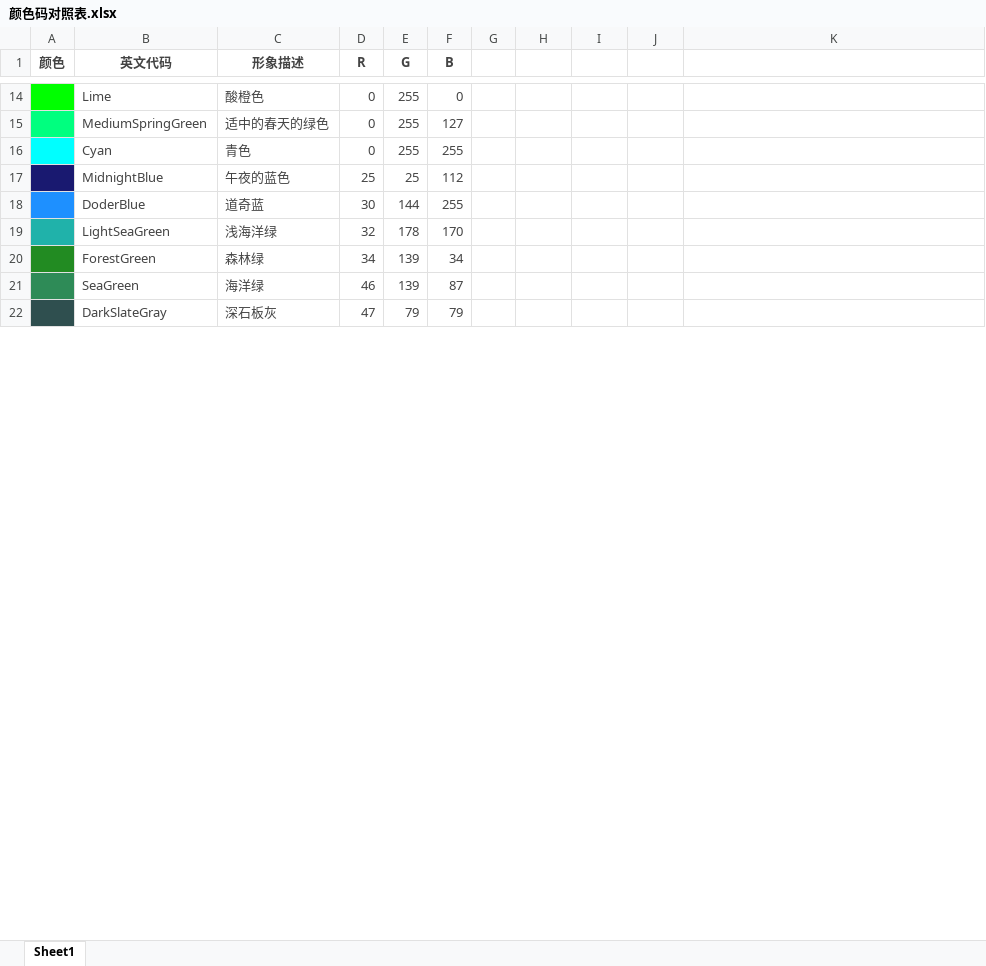
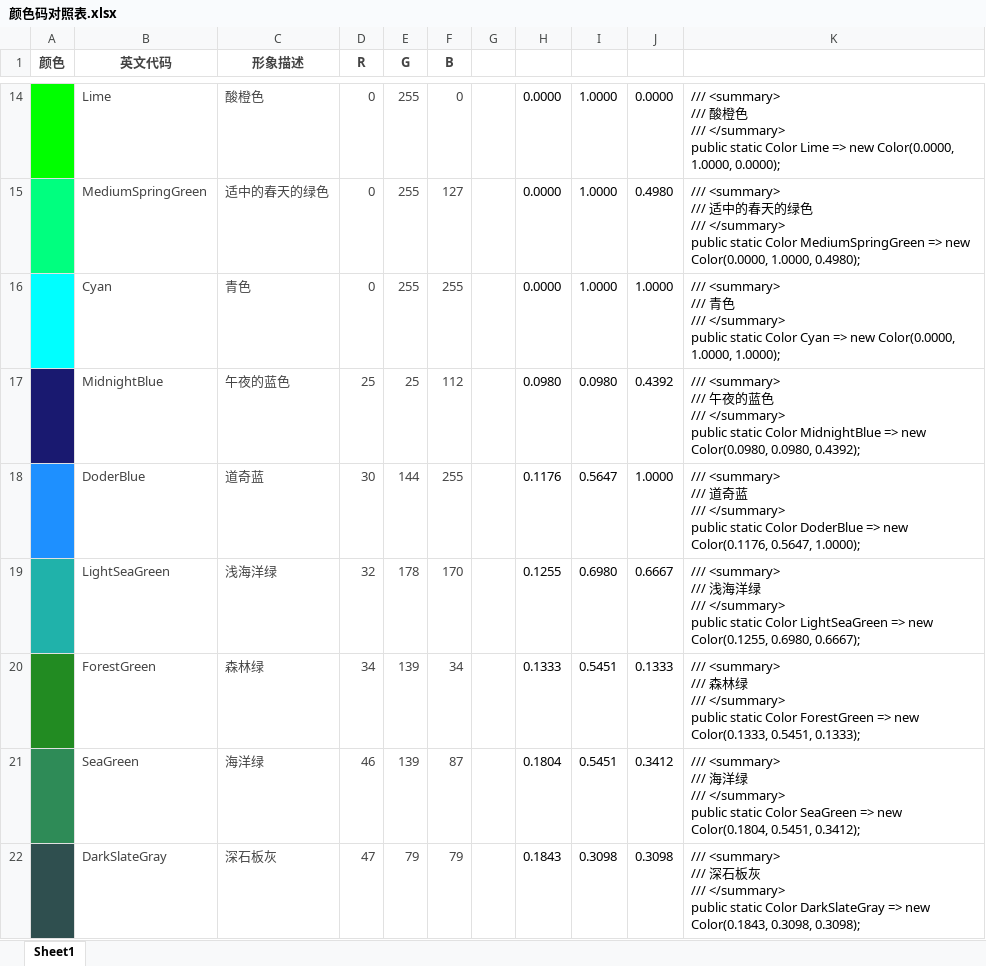
Before and after one commit to ThinkerHua/Muggle-Tekla-Plugins, an Excel workbook: Resources/颜色码对照表.xlsx, sheet Sheet1, drawn as a sheet; only a part is shown, gaps mark what is left out; values as stored, in another font and other column widths than the file's, no borders; ↵ is a line break in a cell; the diff covers the shown part only; the diff names each change by its address in the sheet, - before the commit and + after, or states it on an @@ line.

```diff
--- a/Resources/颜色码对照表.xlsx (sheet Sheet1)
+++ b/Resources/颜色码对照表.xlsx (sheet Sheet1)
-H14:H16: (empty)
+H14:H16: 0.0000
-I14:I16: (empty)
+I14:I16: 1.0000
-J14: (empty)
+J14: 0.0000
-K14: (empty)
+K14: /// <summary> ↵ /// 酸橙色 ↵ /// </summary> ↵ public static Color Lime => new Color(0.0000, 1.0000, 0.0000);
-J15: (empty)
+J15: 0.4980
-K15: (empty)
+K15: /// <summary> ↵ /// 适中的春天的绿色 ↵ /// </summary> ↵ public static Color MediumSpringGreen => new Color(0.0000, 1.0000, 0.4980);
-J16: (empty)
+J16: 1.0000
-K16: (empty)
+K16: /// <summary> ↵ /// 青色 ↵ /// </summary> ↵ public static Color Cyan => new Color(0.0000, 1.0000, 1.0000);
-H17: (empty)
+H17: 0.0980
-I17: (empty)
+I17: 0.0980
-J17: (empty)
+J17: 0.4392
-K17: (empty)
+K17: /// <summary> ↵ /// 午夜的蓝色 ↵ /// </summary> ↵ public static Color MidnightBlue => new Color(0.0980, 0.0980, 0.4392);
-H18: (empty)
+H18: 0.1176
-I18: (empty)
+I18: 0.5647
-J18: (empty)
+J18: 1.0000
-K18: (empty)
+K18: /// <summary> ↵ /// 道奇蓝 ↵ /// </summary> ↵ public static Color DoderBlue => new Color(0.1176, 0.5647, 1.0000);
-H19: (empty)
+H19: 0.1255
-I19: (empty)
+I19: 0.6980
-J19: (empty)
+J19: 0.6667
-K19: (empty)
+K19: /// <summary> ↵ /// 浅海洋绿 ↵ /// </summary> ↵ public static Color LightSeaGreen => new Color(0.1255, 0.6980, 0.6667);
-H20: (empty)
+H20: 0.1333
-I20:I21: (empty)
+I20:I21: 0.5451
-J20: (empty)
+J20: 0.1333
-K20: (empty)
+K20: /// <summary> ↵ /// 森林绿 ↵ /// </summary> ↵ public static Color ForestGreen => new Color(0.1333, 0.5451, 0.1333);
-H21: (empty)
+H21: 0.1804
-J21: (empty)
+J21: 0.3412
-K21: (empty)
+K21: /// <summary> ↵ /// 海洋绿 ↵ /// </summary> ↵ public static Color SeaGreen => new Color(0.1804, 0.5451, 0.3412);
-H22: (empty)
+H22: 0.1843
-I22: (empty)
+I22: 0.3098
-J22: (empty)
+J22: 0.3098
-K22: (empty)
+K22: /// <summary> ↵ /// 深石板灰 ↵ /// </summary> ↵ public static Color DarkSlateGray => new Color(0.1843, 0.3098, 0.3098);
```
Also changed, not shown: 1 added row, 1 removed row and 504 edited cells elsewhere in this sheet, 36 other files.
